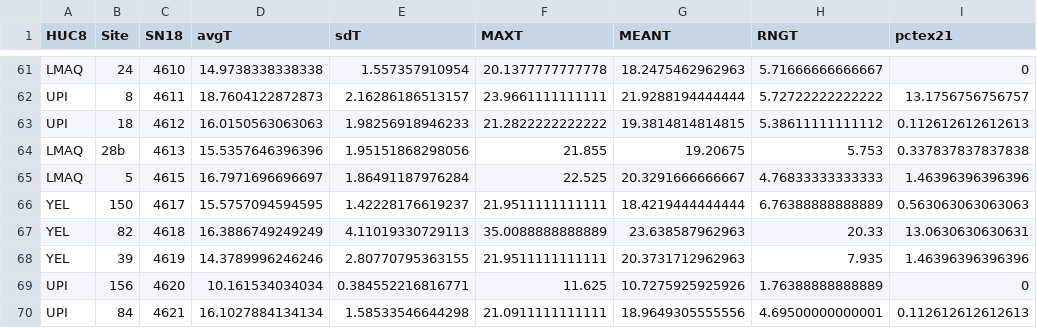
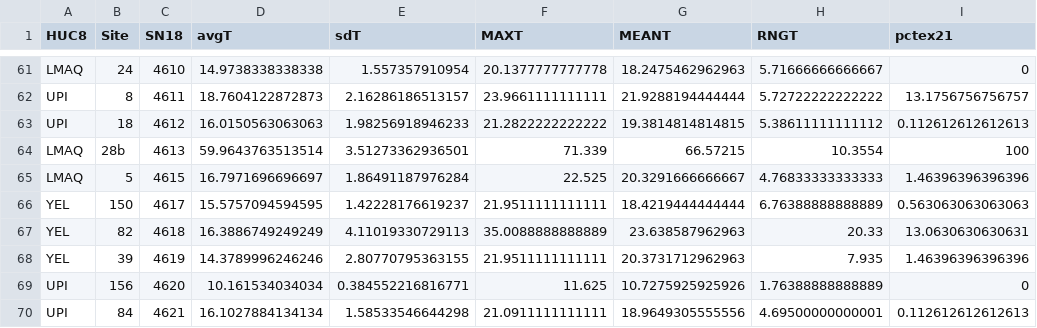
Before and after one commit to EEOB590A-Fall-2019/BKelly_Fishes, a CSV file: Data/Thesis/Tidy/TempVars_2018_tidy.csv, drawn as a sheet; only a part is shown, gaps mark what is left out.

```diff
--- a/Data/Thesis/Tidy/TempVars_2018_tidy.csv
+++ b/Data/Thesis/Tidy/TempVars_2018_tidy.csv
@@ -63,3 +63,3 @@
 "UPI","18","4612",16.0150563063063,1.98256918946233,21.2822222222222,19.3814814814815,5.38611111111112,0.112612612612613
-"LMAQ","28b","4613",15.5357646396396,1.95151868298056,21.855,19.20675,5.753,0.337837837837838
+"LMAQ","28b","4613",59.9643763513514,3.51273362936501,71.339,66.57215,10.3554,100
 "LMAQ","5","4615",16.7971696696697,1.86491187976284,22.525,20.3291666666667,4.76833333333333,1.46396396396396
```
Also changed, not shown: Data/Thesis/Tidy/tidy_temps18.csv, Data/Thesis/Tidy/tidy_temps19.csv, 2 other files.
